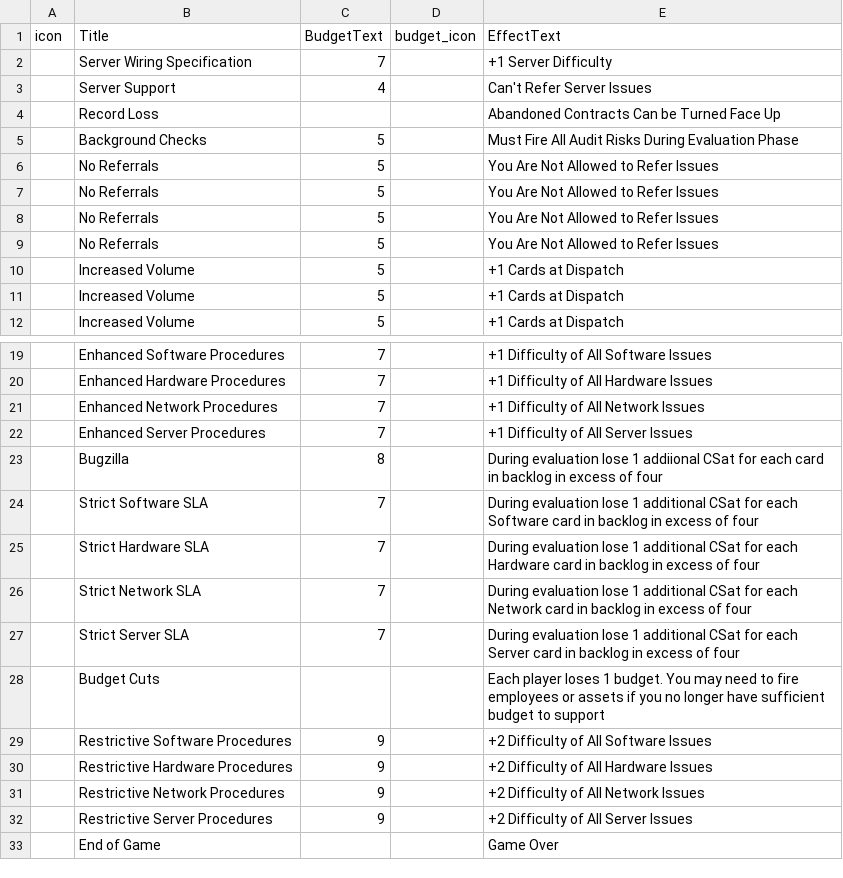
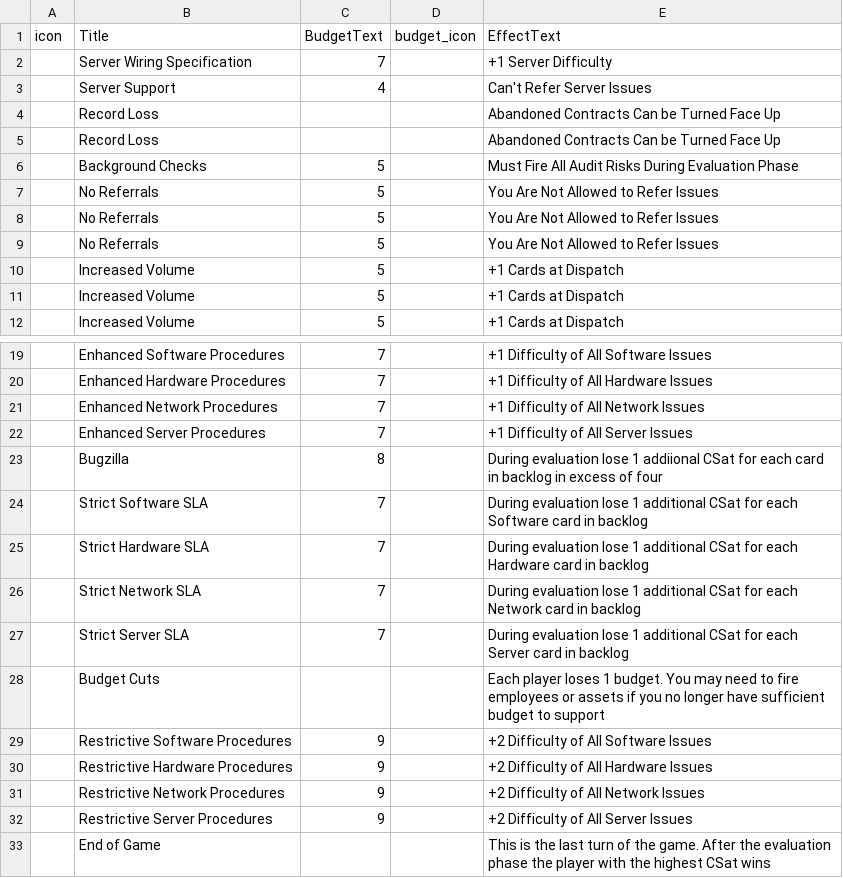
Before and after one commit to liam-middlebrook/user_error, a CSV file: business_cards.csv, drawn as a sheet; only a part is shown, gaps mark what is left out.

Commit message:
Update business_cards.csv

```diff
--- a/business_cards.csv
+++ b/business_cards.csv
@@ -4,4 +4,4 @@ icon,Title,BudgetText,budget_icon,EffectText
 ,Record Loss,,,Abandoned Contracts Can be Turned Face Up
+,Record Loss,,,Abandoned Contracts Can be Turned Face Up
 ,Background Checks,5,,Must Fire All Audit Risks During Evaluation Phase
-,No Referrals,5,,You Are Not Allowed to Refer Issues
 ,No Referrals,5,,You Are Not Allowed to Refer Issues
@@ -23,6 +23,6 @@ icon,Title,BudgetText,budget_icon,EffectText
 ,Bugzilla,8,,During evaluation lose 1 addiional CSat for each card in backlog in excess of four
-,Strict Software SLA,7,,During evaluation lose 1 additional CSat for each Software card in backlog in excess of four
-,Strict Hardware SLA,7,,During evaluation lose 1 additional CSat for each Hardware card in backlog in excess of four
-,Strict Network SLA,7,,During evaluation lose 1 additional CSat for each Network card in backlog in excess of four
-,Strict Server SLA,7,,During evaluation lose 1 additional CSat for each Server card in backlog in excess of four
+,Strict Software SLA,7,,During evaluation lose 1 additional CSat for each Software card in backlog
+,Strict Hardware SLA,7,,During evaluation lose 1 additional CSat for each Hardware card in backlog
+,Strict Network SLA,7,,During evaluation lose 1 additional CSat for each Network card in backlog
+,Strict Server SLA,7,,During evaluation lose 1 additional CSat for each Server card in backlog
 ,Budget Cuts,,,Each player loses 1 budget. You may need to fire employees or assets if you no longer have sufficient budget to support
@@ -32,2 +32,2 @@ icon,Title,BudgetText,budget_icon,EffectText
 ,Restrictive Server Procedures,9,,+2 Difficulty of All Server Issues
-, End of Game,,,Game Over
+,End of Game,,,This is the last turn of the game. After the evaluation phase the player with the highest CSat wins
```
